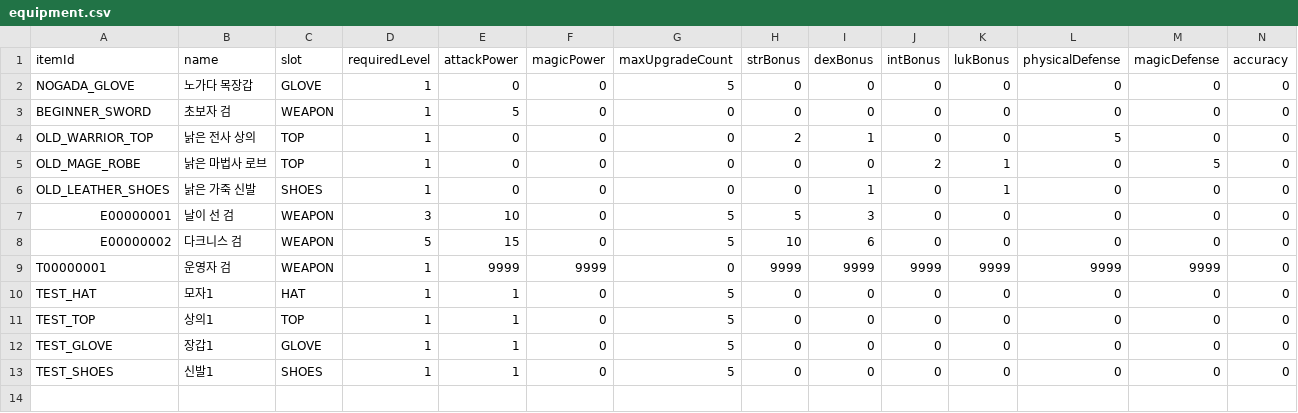
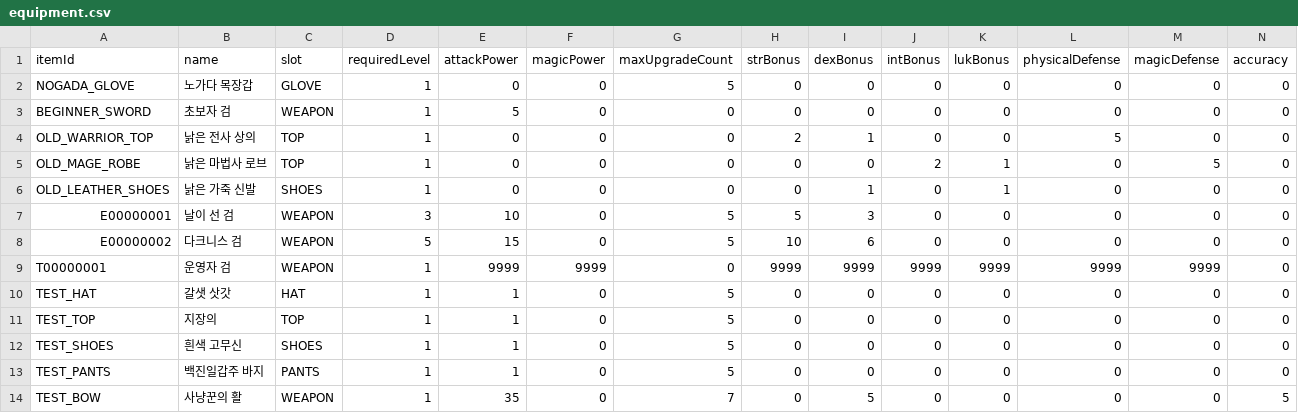
Before and after one commit to gap2951-hub/A-Survivor, a CSV file: app/src/main/assets/data/equipment.csv, drawn as a sheet; only a part is shown; removed rows and columns are numbered as before the commit, all else as after; rows hold the shown columns only; the diff names each change by its address in the sheet, - before the commit and + after, or states it on an @@ line.

```diff
--- a/app/src/main/assets/data/equipment.csv
+++ b/app/src/main/assets/data/equipment.csv
-B10 (name): 모자1
+B10 (name): 갈샛 삿갓
-B11 (name): 상의1
+B11 (name): 지장의
-row 12: TEST_GLOVE | 장갑1 | GLOVE | 1 | 1 | 0 | 5 | 0 | 0 | 0 | 0 | 0 | 0 | 0
-B12 (name): 신발1
+B12 (name): 흰색 고무신
+row 13: TEST_PANTS | 백진일갑주 바지 | PANTS | 1 | 1 | 0 | 5 | 0 | 0 | 0 | 0 | 0 | 0 | 0
+row 14: TEST_BOW | 사냥꾼의 활 | WEAPON | 1 | 35 | 0 | 7 | 0 | 5 | 0 | 0 | 0 | 0 | 5
```
Also changed, not shown: app/src/main/assets/data/drop.csv, 10 other files.
